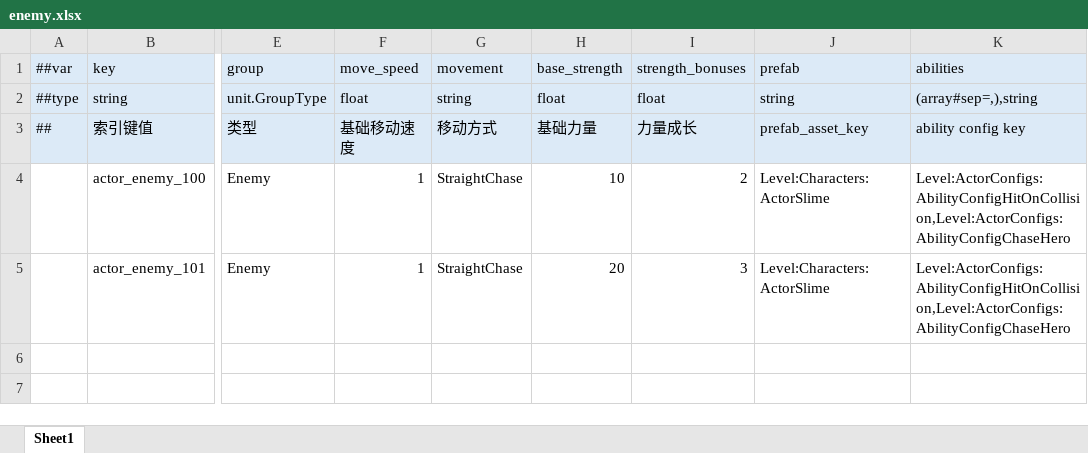
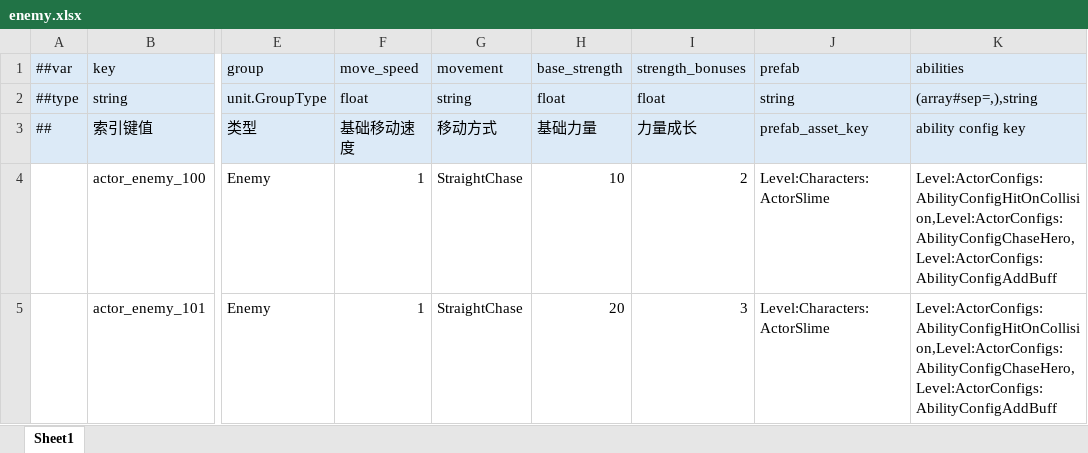
Before and after one commit to YiTongHu-SC/ModularSurvivor, an Excel workbook: GameConfigs/Datas/Characters/enemy.xlsx, sheet Sheet1, drawn as a sheet; only a part is shown, gaps mark what is left out; values as stored, in another font and other column widths than the file's, no borders; the diff names each change by its address in the sheet, - before the commit and + after, or states it on an @@ line.

Commit message:
Effect Apply Buff

```diff
--- a/GameConfigs/Datas/Characters/enemy.xlsx (sheet Sheet1)
+++ b/GameConfigs/Datas/Characters/enemy.xlsx (sheet Sheet1)
-K4:K5 (abilities): Level:ActorConfigs:AbilityConfigHitOnCollision,Level:ActorConfigs:AbilityConfigChaseHero
+K4:K5 (abilities): Level:ActorConfigs:AbilityConfigHitOnCollision,Level:ActorConfigs:AbilityConfigChaseHero,Level:ActorConfigs:AbilityConfigAddBuff
```
Also changed, not shown: 29 other files.
